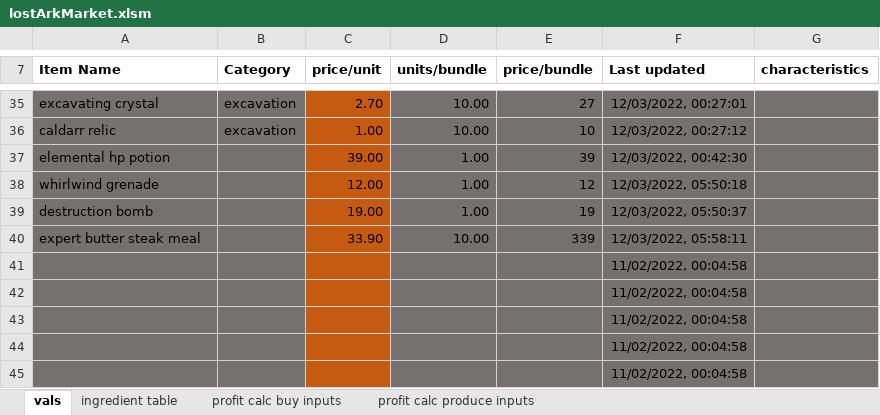
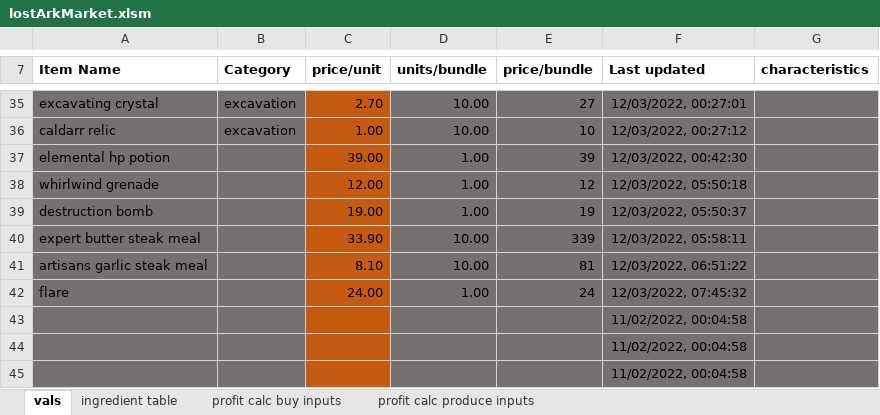
Before and after one commit to WebsiteDisplayName/gameTools, an Excel workbook: lostArkMarket.xlsm, sheet vals, drawn as a sheet; only a part is shown, gaps mark what is left out; values as stored, in another font and other column widths than the file's, no borders; conditional formats and table styles not drawn; removed rows and columns are numbered as before the commit, all else as after; the diff names each change by its address in the sheet, - before the commit and + after, or states it on an @@ line.

```diff
--- a/lostArkMarket.xlsm (sheet vals)
+++ b/lostArkMarket.xlsm (sheet vals)
-row 41:  |  |  |  |  | 11/02/2022, 00:04:58
-row 42:  |  |  |  |  | 11/02/2022, 00:04:58
+row 41: artisans garlic steak meal |  | 8.10 | 10.00 | 81 | 12/03/2022, 06:51:22
+row 42: flare |  | 24.00 | 1.00 | 24 | 12/03/2022, 07:45:32
```
Also changed, not shown: sheet profit calc produce inputs, sheet ingredient table, sheet profit calc buy inputs, formulas that keep their value.
